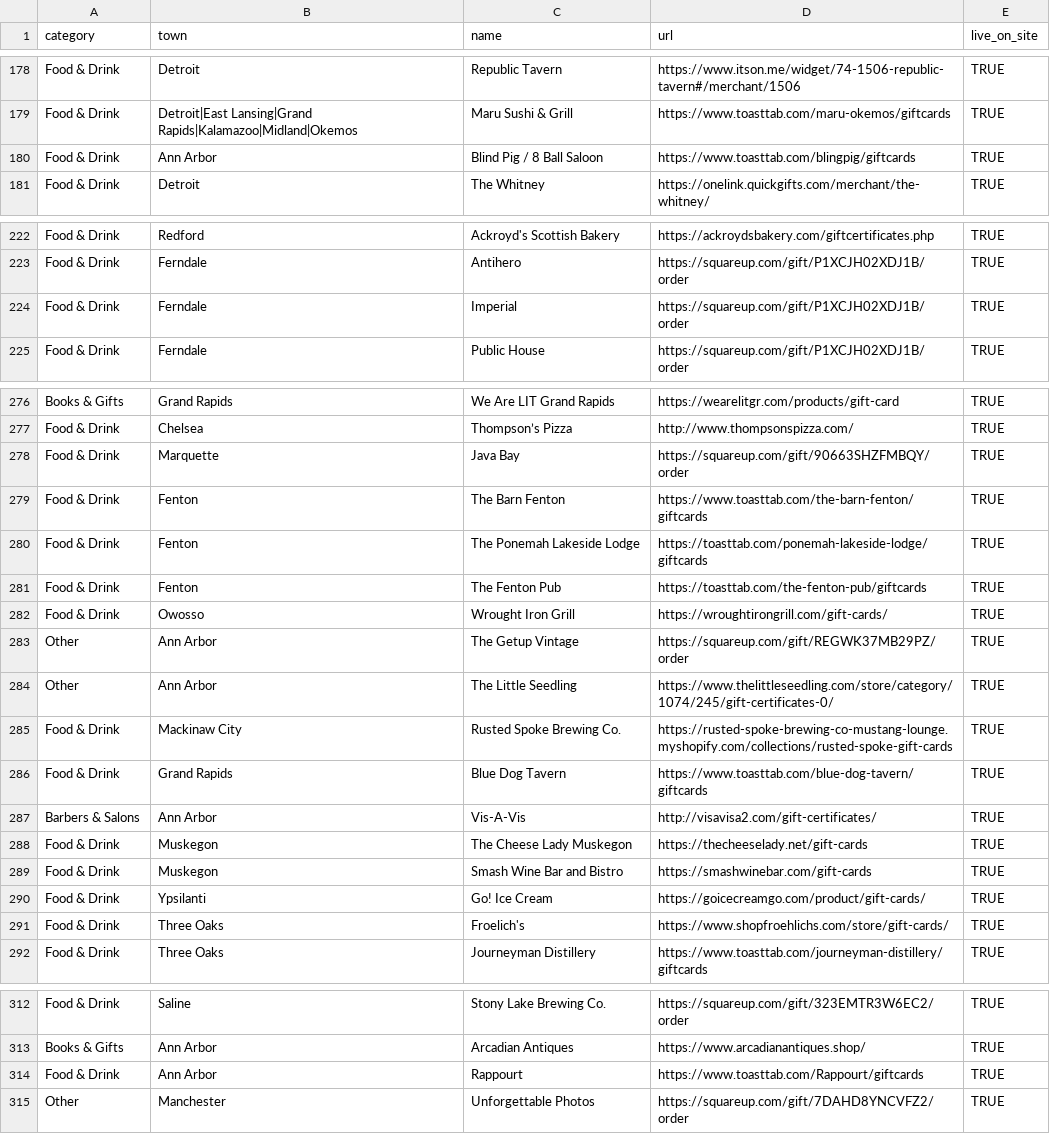
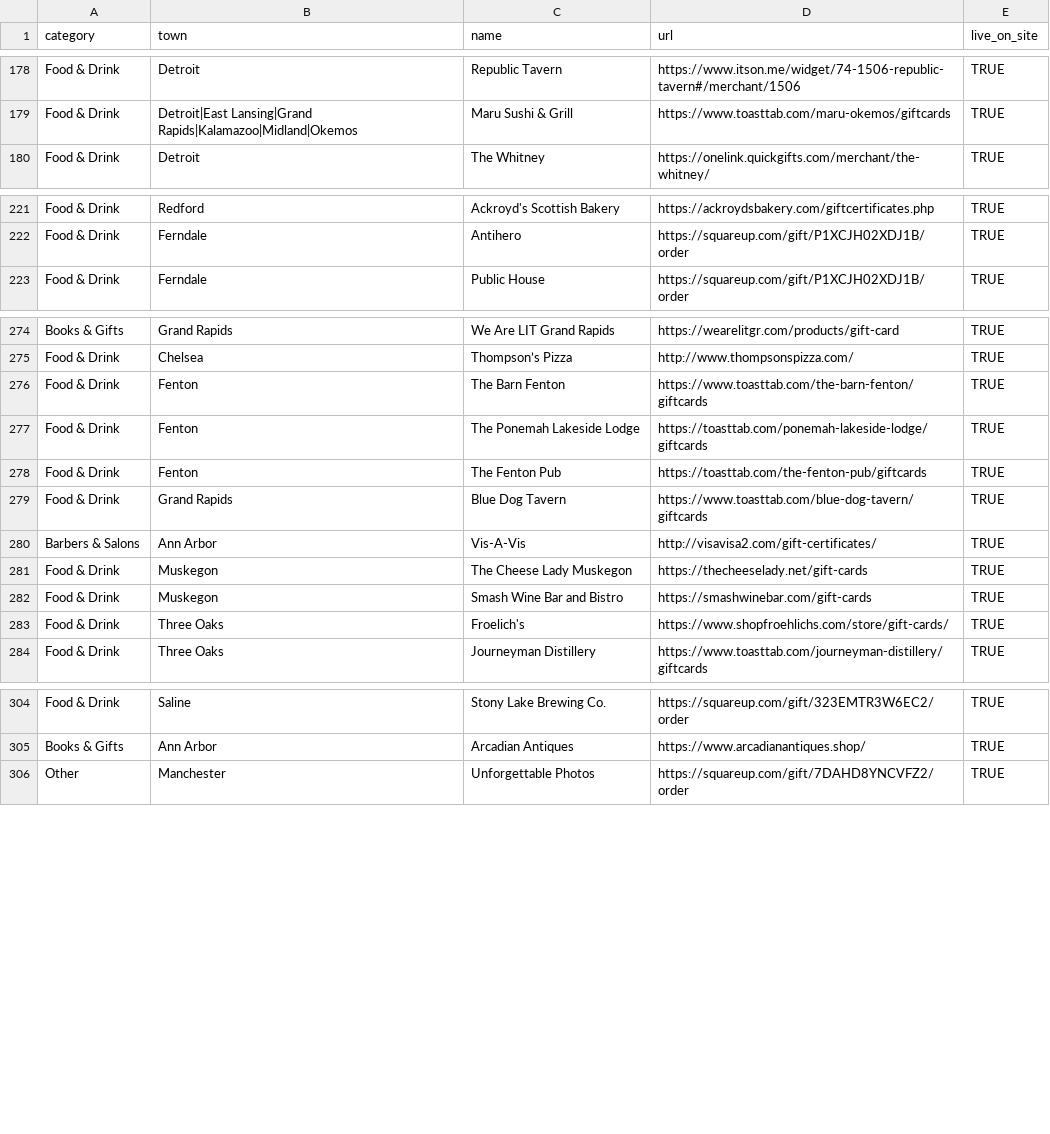
Before and after one commit to alfajango/savea2faves, a CSV file: _data/businesses.csv, drawn as a sheet; only a part is shown, gaps mark what is left out; the diff names each change by its address in the sheet, - before the commit and + after, or states it on an @@ line.

Commit message:
Dedupe businesses

```diff
--- a/_data/businesses.csv
+++ b/_data/businesses.csv
-row 180: Food & Drink | Ann Arbor | Blind Pig / 8 Ball Saloon | https://www.toasttab.com/blingpig/giftcards | TRUE
-row 224: Food & Drink | Ferndale | Imperial | https://squareup.com/gift/P1XCJH02XDJ1B/order | TRUE
-row 278: Food & Drink | Marquette | Java Bay | https://squareup.com/gift/90663SHZFMBQY/order | TRUE
-row 282: Food & Drink | Owosso | Wrought Iron Grill | https://wroughtirongrill.com/gift-cards/ | TRUE
-row 283: Other | Ann Arbor | The Getup Vintage | https://squareup.com/gift/REGWK37MB29PZ/order | TRUE
-row 284: Other | Ann Arbor | The Little Seedling | https://www.thelittleseedling.com/store/category/1074/245/gift-certificates-0/ | TRUE
-row 285: Food & Drink | Mackinaw City | Rusted Spoke Brewing Co. | https://rusted-spoke-brewing-co-mustang-lounge.myshopify.com/collections/rusted-spoke-gift-cards | TRUE
-row 290: Food & Drink | Ypsilanti | Go! Ice Cream | https://goicecreamgo.com/product/gift-cards/ | TRUE
-row 314: Food & Drink | Ann Arbor | Rappourt | https://www.toasttab.com/Rappourt/giftcards | TRUE
```
